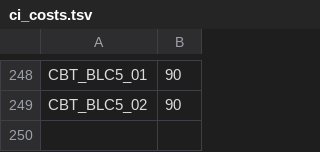
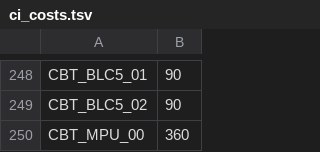
Before and after one commit to carrino/Coq-BBB4, a TSV file: tools/closeouttr/ci_costs.tsv, drawn as a sheet; only a part is shown, gaps mark what is left out; the diff names each change by its address in the sheet, - before the commit and + after, or states it on an @@ line.

```diff
--- a/tools/closeouttr/ci_costs.tsv
+++ b/tools/closeouttr/ci_costs.tsv
+row 250: CBT_MPU_00 | 360
```
Also changed, not shown: 31 other files.
